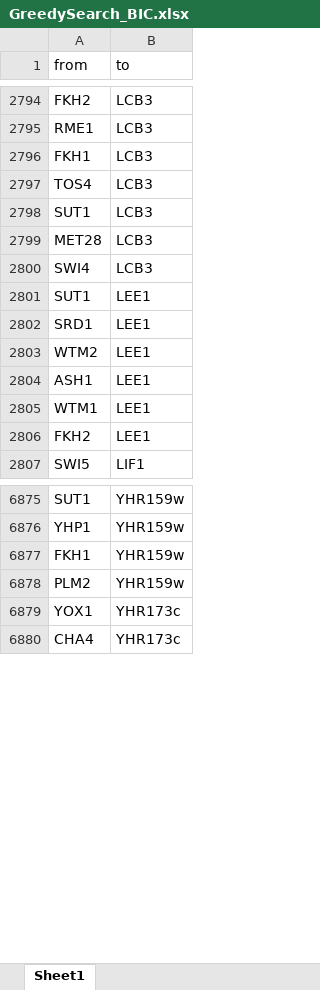
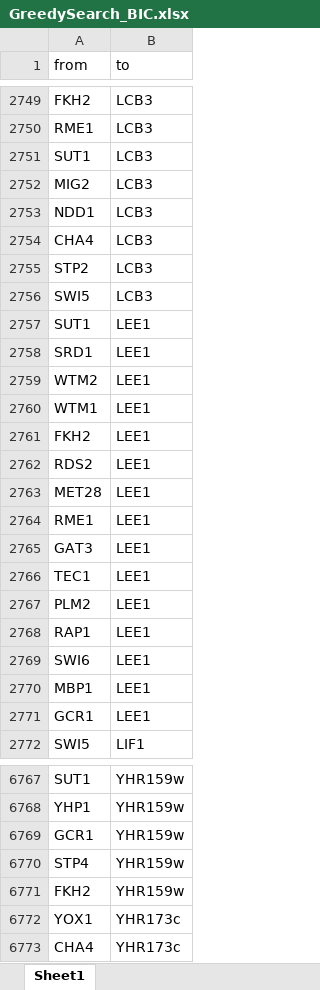
Before and after one commit to HamdaBinteAjmal/DBN4GRN, an Excel workbook: demo/GreedySearch_BIC.xlsx, sheet Sheet1, drawn as a sheet; only a part is shown, gaps mark what is left out; values as stored, in another font and other column widths than the file's, no borders; removed rows and columns are numbered as before the commit, all else as after; the diff covers the shown part only; the diff names each change by its address in the sheet, - before the commit and + after, or states it on an @@ line.

```diff
--- a/demo/GreedySearch_BIC.xlsx (sheet Sheet1)
+++ b/demo/GreedySearch_BIC.xlsx (sheet Sheet1)
-row 2796: FKH1 | LCB3
-row 2797: TOS4 | LCB3
-A2752 (from): MET28
+A2752 (from): MIG2
+row 2753: NDD1 | LCB3
+row 2754: CHA4 | LCB3
+row 2755: STP2 | LCB3
-A2756 (from): SWI4
+A2756 (from): SWI5
-row 2804: ASH1 | LEE1
+row 2762: RDS2 | LEE1
+row 2763: MET28 | LEE1
+row 2764: RME1 | LEE1
+row 2765: GAT3 | LEE1
+row 2766: TEC1 | LEE1
+row 2767: PLM2 | LEE1
+row 2768: RAP1 | LEE1
+row 2769: SWI6 | LEE1
+row 2770: MBP1 | LEE1
+row 2771: GCR1 | LEE1
+row 6769: GCR1 | YHR159w
+row 6770: STP4 | YHR159w
-A6771 (from): FKH1
+A6771 (from): FKH2
-row 6878: PLM2 | YHR159w
```
Also changed, not shown: 306 added rows, 461 removed rows, 34 moved rows and 203 edited cells elsewhere in this sheet, demo/GreedySearch_LASSO.xlsx, demo/GreedySearch_LASSO_0p2.xlsx, 26 other files.
